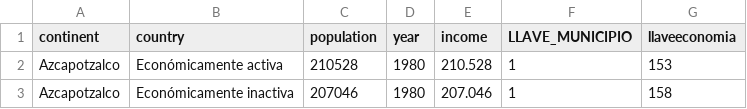
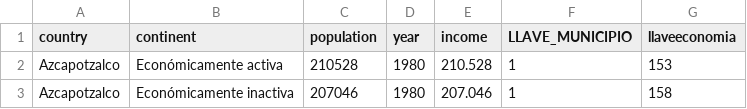
Before and after one commit to cisen03/unir, a CSV file: practicaD3/ingreso.csv, drawn as a sheet; only a part is shown.

Commit message:
Add files via upload

```diff
--- a/practicaD3/ingreso.csv
+++ b/practicaD3/ingreso.csv
@@ -1,2 +1,2 @@
-continent,country,population,year,income,LLAVE_MUNICIPIO,llaveeconomia
+country,continent,population,year,income,LLAVE_MUNICIPIO,llaveeconomia
 Azcapotzalco,Económicamente activa,210528,1980,210.528,1,153
```
